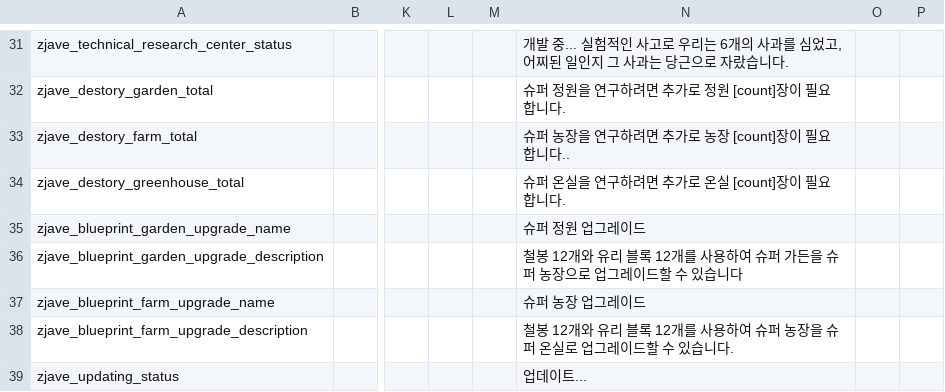
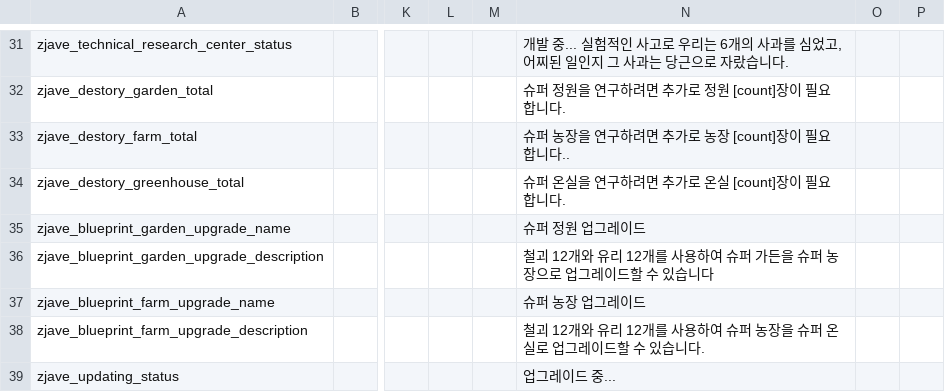
Before and after one commit to zoujiawei6/stackland-plus, a TSV file: localization.tsv, drawn as a sheet; only a part is shown, gaps mark what is left out; the diff covers the shown part only; the diff names each change by its address in the sheet, - before the commit and + after, or states it on an @@ line.

```diff
--- a/localization.tsv
+++ b/localization.tsv
-N36: 철봉 12개와 유리 블록 12개를…
+N36: 철괴 12개와 유리 12개를…
-N38: 철봉 12개와 유리 블록 12개를…
+N38: 철괴 12개와 유리 12개를…
-N39: 업데이트...
+N39: 업그레이드 중...
```
Also changed, not shown: 10 edited cells elsewhere in this file, 8 other files.
